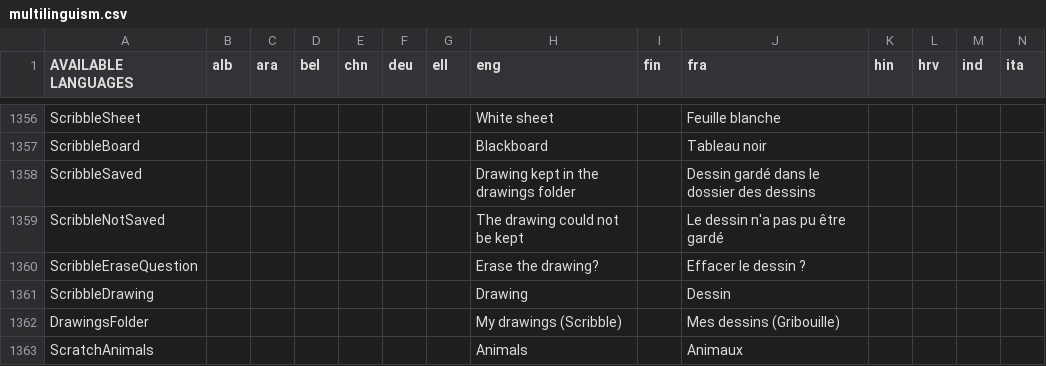
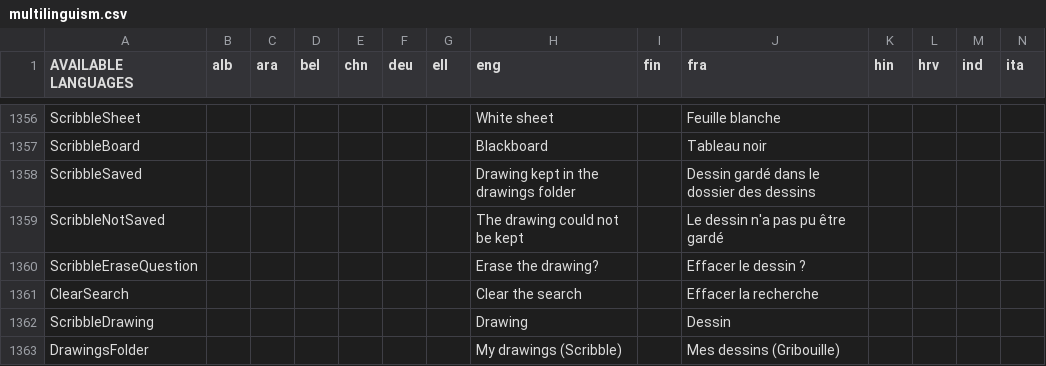
Before and after one commit to GazePlay/GazePlay, a CSV file: gazeplay-core/src/main/resources/data/multilinguism/multilinguism.csv, drawn as a sheet; only a part is shown, gaps mark what is left out; the shorter side is filled out with more unchanged rows; rows hold the shown columns only; the diff names each change by its address in the sheet, - before the commit and + after, or states it on an @@ line.

```diff
--- a/gazeplay-core/src/main/resources/data/multilinguism/multilinguism.csv
+++ b/gazeplay-core/src/main/resources/data/multilinguism/multilinguism.csv
+row 1361: ClearSearch |  |  |  |  |  |  | Clear the search |  | Effacer la recherche
```
Also changed, not shown: 4 other files.
